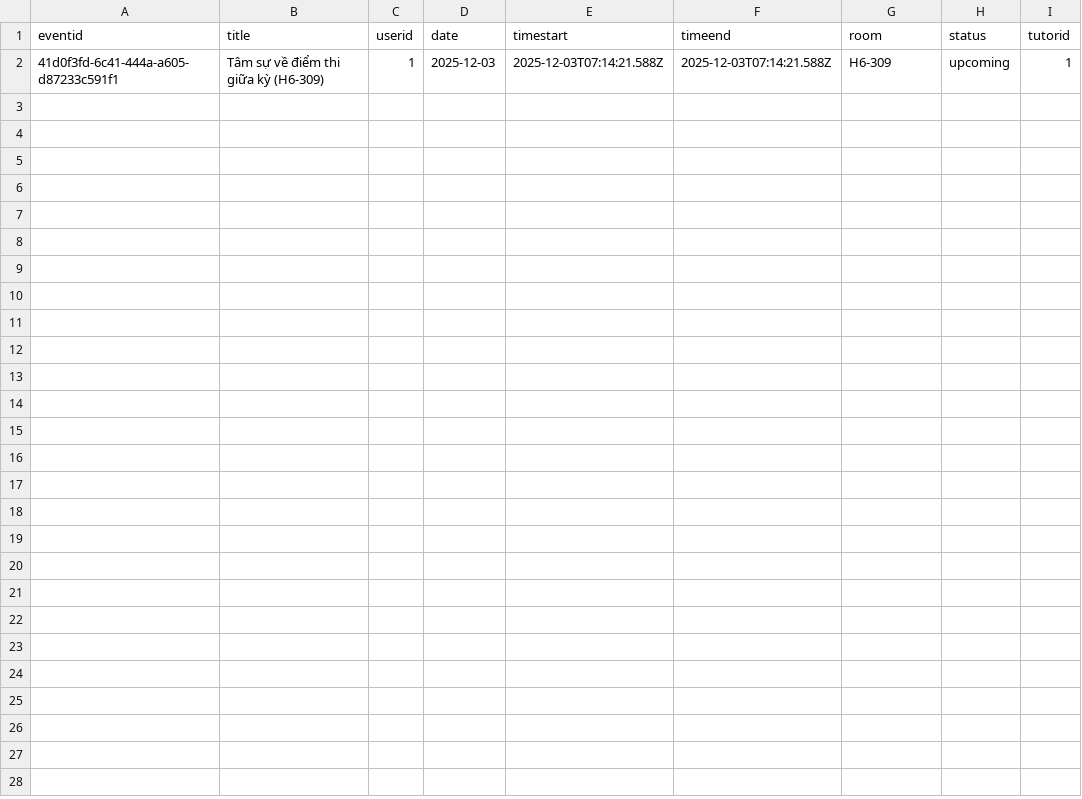
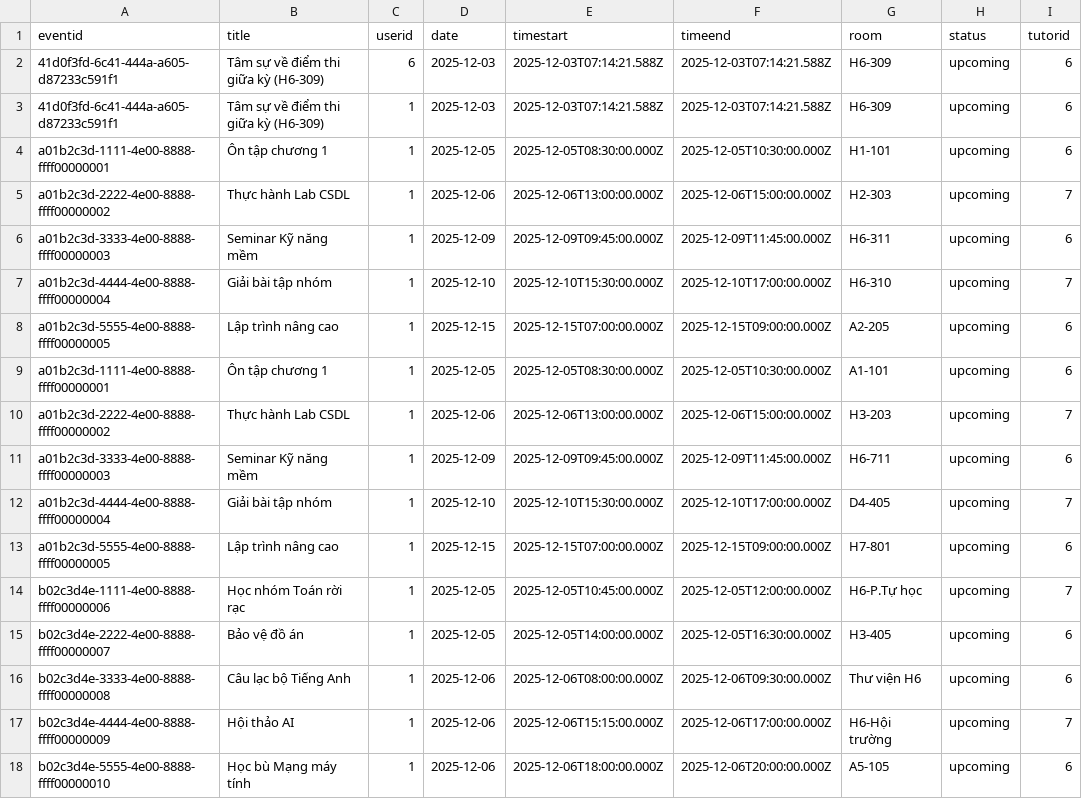
Before and after one commit to HacvaVang/CNPM_BKTutor_HK252, a CSV file: cnpm-bktutor/src/services/events.csv, drawn as a sheet.

```diff
--- a/cnpm-bktutor/src/services/events.csv
+++ b/cnpm-bktutor/src/services/events.csv
@@ -1,2 +1,18 @@
 eventid,title,userid,date,timestart,timeend,room,status,tutorid
-41d0f3fd-6c41-444a-a605-d87233c591f1,Tâm sự về điểm thi giữa kỳ (H6-309),1,2025-12-03,2025-12-03T07:14:21.588Z,2025-12-03T07:14:21.588Z,H6-309,upcoming,1
+41d0f3fd-6c41-444a-a605-d87233c591f1,Tâm sự về điểm thi giữa kỳ (H6-309),6,2025-12-03,2025-12-03T07:14:21.588Z,2025-12-03T07:14:21.588Z,H6-309,upcoming,6
+41d0f3fd-6c41-444a-a605-d87233c591f1,Tâm sự về điểm thi giữa kỳ (H6-309),1,2025-12-03,2025-12-03T07:14:21.588Z,2025-12-03T07:14:21.588Z,H6-309,upcoming,6
+a01b2c3d-1111-4e00-8888-ffff00000001,Ôn tập chương 1,1,2025-12-05,2025-12-05T08:30:00.000Z,2025-12-05T10:30:00.000Z,H1-101,upcoming,6
+a01b2c3d-2222-4e00-8888-ffff00000002,Thực hành Lab CSDL,1,2025-12-06,2025-12-06T13:00:00.000Z,2025-12-06T15:00:00.000Z,H2-303,upcoming,7
+a01b2c3d-3333-4e00-8888-ffff00000003,Seminar Kỹ năng mềm,1,2025-12-09,2025-12-09T09:45:00.000Z,2025-12-09T11:45:00.000Z,H6-311,upcoming,6
+a01b2c3d-4444-4e00-8888-ffff00000004,Giải bài tập nhóm,1,2025-12-10,2025-12-10T15:30:00.000Z,2025-12-10T17:00:00.000Z,H6-310,upcoming,7
+a01b2c3d-5555-4e00-8888-ffff00000005,Lập trình nâng cao,1,2025-12-15,2025-12-15T07:00:00.000Z,2025-12-15T09:00:00.000Z,A2-205,upcoming,6
+a01b2c3d-1111-4e00-8888-ffff00000001,Ôn tập chương 1,1,2025-12-05,2025-12-05T08:30:00.000Z,2025-12-05T10:30:00.000Z,A1-101,upcoming,6
+a01b2c3d-2222-4e00-8888-ffff00000002,Thực hành Lab CSDL,1,2025-12-06,2025-12-06T13:00:00.000Z,2025-12-06T15:00:00.000Z,H3-203,upcoming,7
+a01b2c3d-3333-4e00-8888-ffff00000003,Seminar Kỹ năng mềm,1,2025-12-09,2025-12-09T09:45:00.000Z,2025-12-09T11:45:00.000Z,H6-711,upcoming,6
+a01b2c3d-4444-4e00-8888-ffff00000004,Giải bài tập nhóm,1,2025-12-10,2025-12-10T15:30:00.000Z,2025-12-10T17:00:00.000Z,D4-405,upcoming,7
+a01b2c3d-5555-4e00-8888-ffff00000005,Lập trình nâng cao,1,2025-12-15,2025-12-15T07:00:00.000Z,2025-12-15T09:00:00.000Z,H7-801,upcoming,6
+b02c3d4e-1111-4e00-8888-ffff00000006,Học nhóm Toán rời rạc,1,2025-12-05,2025-12-05T10:45:00.000Z,2025-12-05T12:00:00.000Z,H6-P.Tự học,upcoming,7
+b02c3d4e-2222-4e00-8888-ffff00000007,Bảo vệ đồ án,1,2025-12-05,2025-12-05T14:00:00.000Z,2025-12-05T16:30:00.000Z,H3-405,upcoming,6
+b02c3d4e-3333-4e00-8888-ffff00000008,Câu lạc bộ Tiếng Anh,1,2025-12-06,2025-12-06T08:00:00.000Z,2025-12-06T09:30:00.000Z,Thư viện H6,upcoming,6
+b02c3d4e-4444-4e00-8888-ffff00000009,Hội thảo AI,1,2025-12-06,2025-12-06T15:15:00.000Z,2025-12-06T17:00:00.000Z,H6-Hội trường,upcoming,7
+b02c3d4e-5555-4e00-8888-ffff00000010,Học bù Mạng máy tính,1,2025-12-06,2025-12-06T18:00:00.000Z,2025-12-06T20:00:00.000Z,A5-105,upcoming,6
```
Also changed, not shown: 3 other files.
